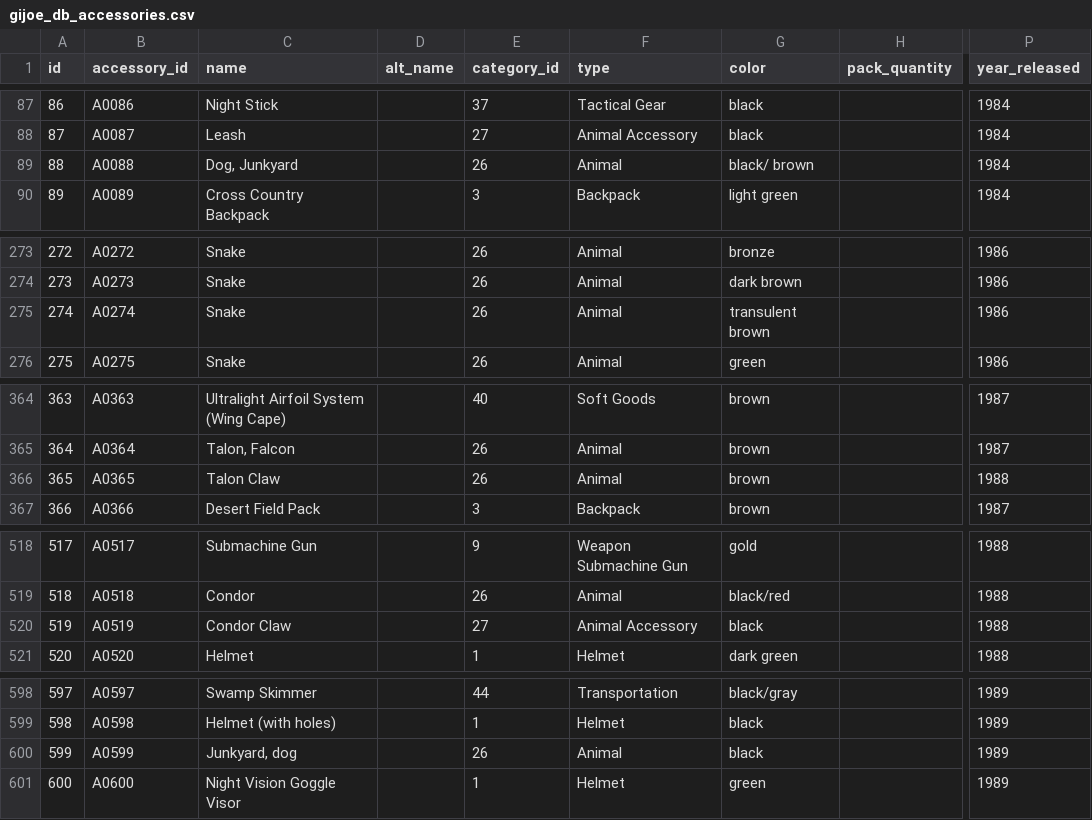
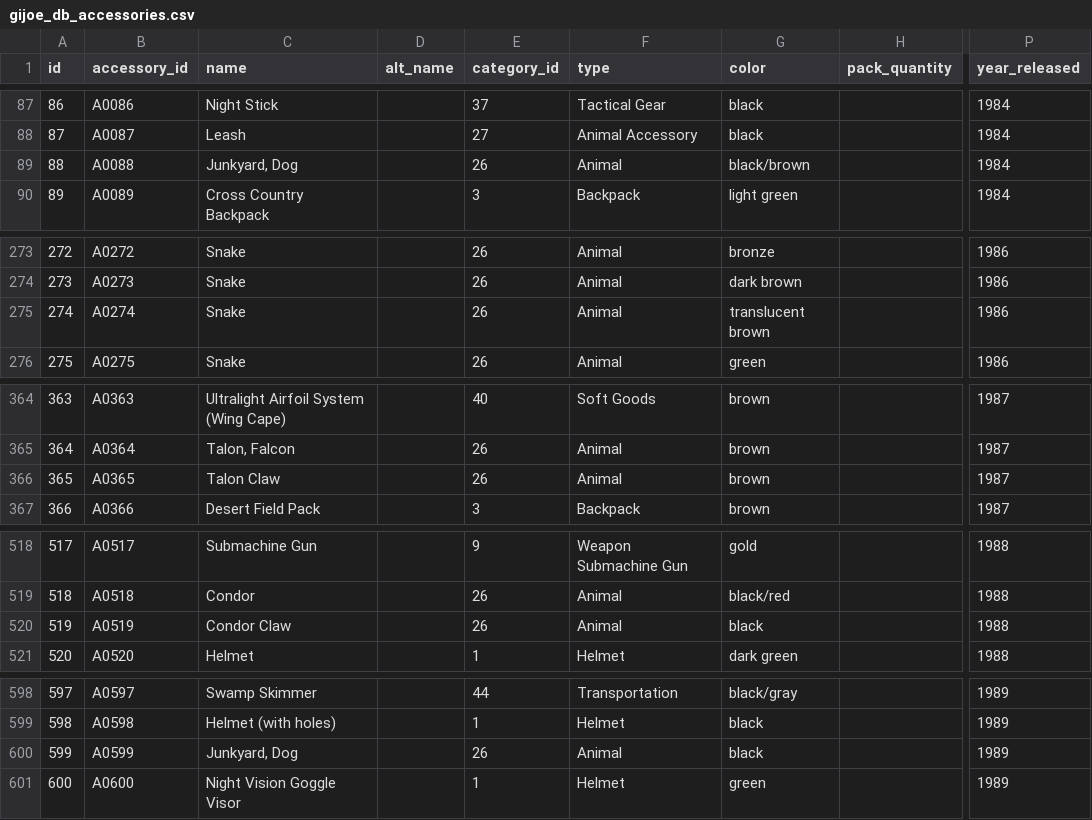
Before and after one commit to stevebb0611/gijoe-app-2.0, a CSV file: gijoe_db_accessories.csv, drawn as a sheet; only a part is shown, gaps mark what is left out; the diff names each change by its address in the sheet, - before the commit and + after, or states it on an @@ line.

```diff
--- a/gijoe_db_accessories.csv
+++ b/gijoe_db_accessories.csv
-C89 (name): Dog, Junkyard
+C89 (name): Junkyard, Dog
-G89 (color): black/ brown
+G89 (color): black/brown
-G275 (color): transulent brown
+G275 (color): translucent brown
-P366 (year_released): 1988
+P366 (year_released): 1987
-E520 (category_id): 27
+E520 (category_id): 26
-F520 (type): Animal Accessory
+F520 (type): Animal
-C600 (name): Junkyard, dog
+C600 (name): Junkyard, Dog
```
Also changed, not shown: seed/gijoe_db_accessories.csv, 5 other files.
